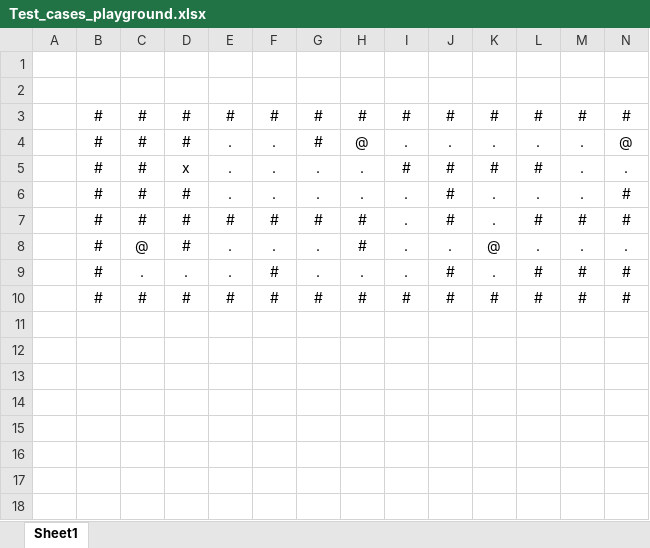
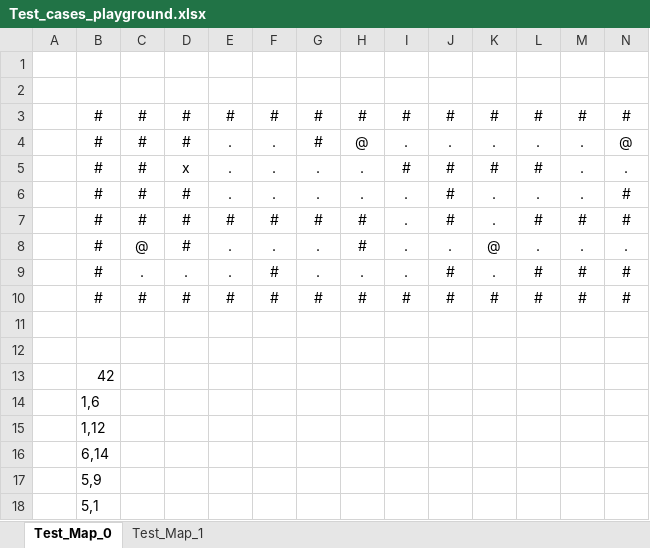
Before and after one commit to sheilsarda/SDE_Interview_Prep, an Excel workbook: Navigation/Test_cases_playground.xlsx, sheet Test_Map_0, drawn as a sheet; only a part is shown; values as stored, in another font and other column widths than the file's, no borders; conditional formats not drawn; rows hold the shown columns only; the diff names each change by its address in the sheet, - before the commit and + after, or states it on an @@ line.

```diff
--- a/Navigation/Test_cases_playground.xlsx (sheet Test_Map_0)
+++ b/Navigation/Test_cases_playground.xlsx (sheet Test_Map_0)
-sheet tab: Sheet1
+sheet tab: Test_Map_0
+sheet tab: Test_Map_1
+row 11: (empty)
+row 12: (empty)
+row 13:  | 42
+row 14:  | 1,6
+row 15:  | 1,12
+row 16:  | 6,14
+row 17:  | 5,9
+row 18:  | 5,1
```
Also changed, not shown: charts or pictures, 3 other files.
